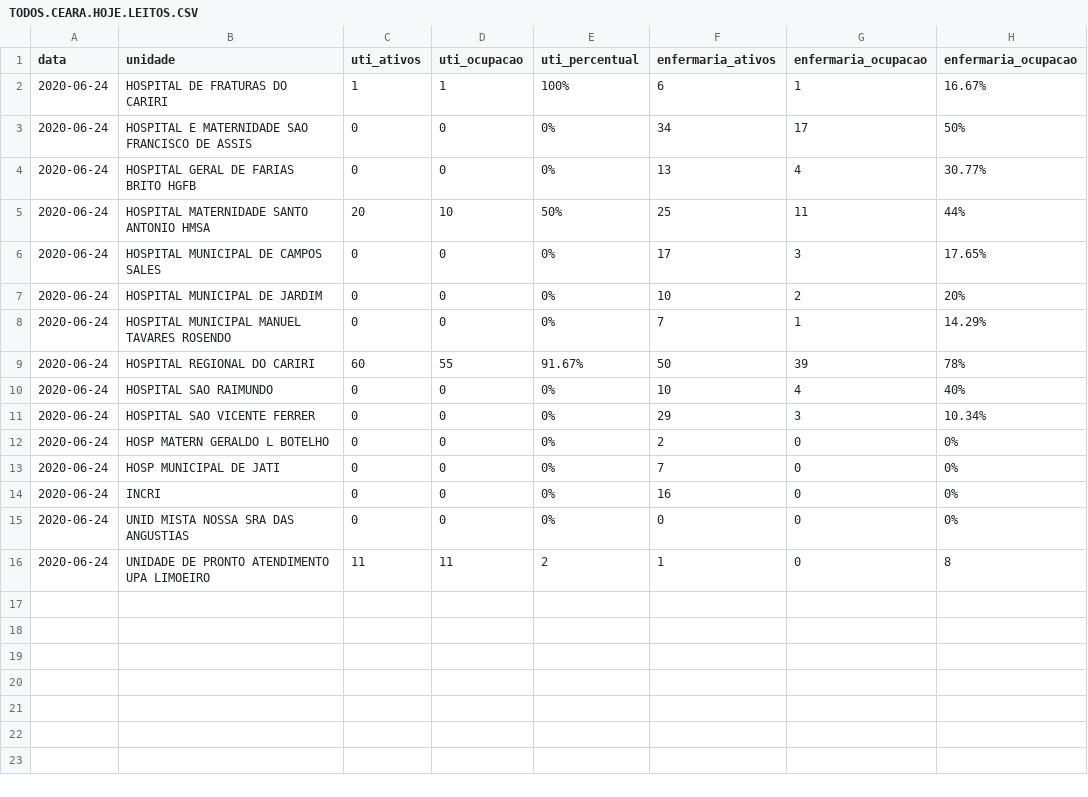
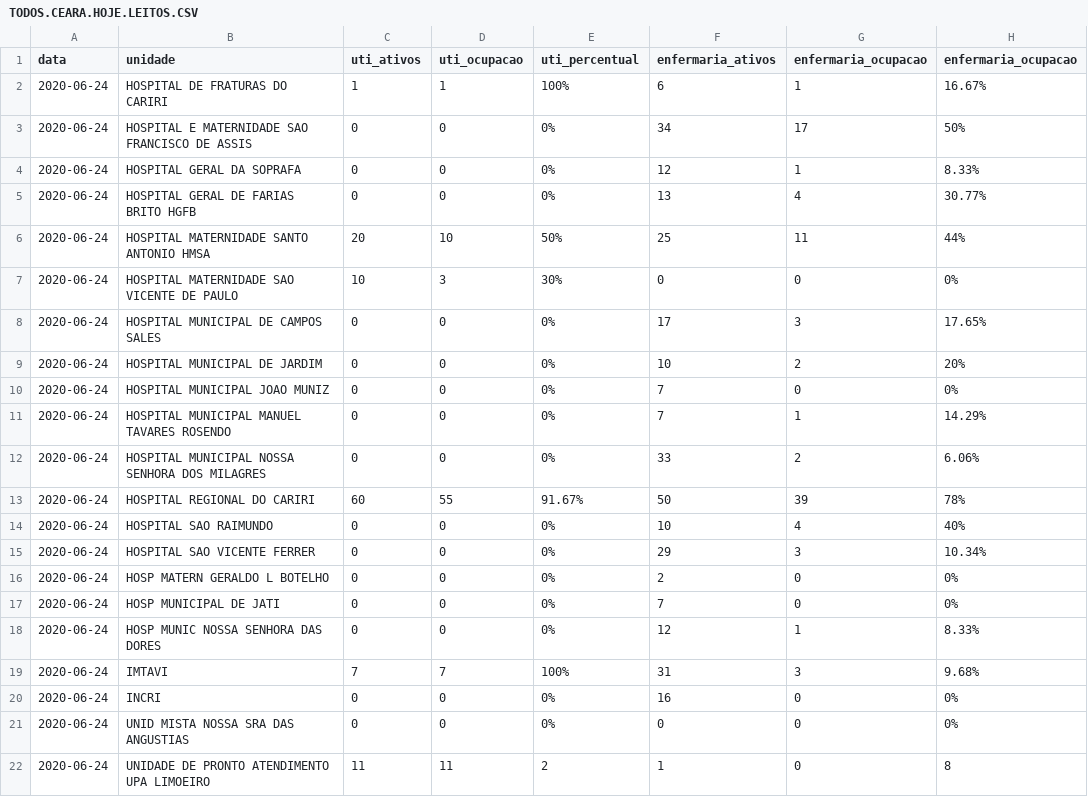
Before and after one commit to rafaelperazzo/covid19, a CSV file: TODOS.CEARA.HOJE.LEITOS.CSV, drawn as a sheet; the diff names each change by its address in the sheet, - before the commit and + after, or states it on an @@ line.

```diff
--- a/TODOS.CEARA.HOJE.LEITOS.CSV
+++ b/TODOS.CEARA.HOJE.LEITOS.CSV
+row 4: 2020-06-24 | HOSPITAL GERAL DA SOPRAFA | 0 | 0 | 0% | 12 | 1 | 8.33%
+row 7: 2020-06-24 | HOSPITAL MATERNIDADE SAO VICENTE DE PAULO | 10 | 3 | 30% | 0 | 0 | 0%
+row 10: 2020-06-24 | HOSPITAL MUNICIPAL JOAO MUNIZ | 0 | 0 | 0% | 7 | 0 | 0%
+row 12: 2020-06-24 | HOSPITAL MUNICIPAL NOSSA SENHORA DOS MILAGRES | 0 | 0 | 0% | 33 | 2 | 6.06%
+row 18: 2020-06-24 | HOSP MUNIC NOSSA SENHORA DAS DORES | 0 | 0 | 0% | 12 | 1 | 8.33%
+row 19: 2020-06-24 | IMTAVI | 7 | 7 | 100% | 31 | 3 | 9.68%
```
Also changed, not shown: todos.cariri.hoje.csv, 4 other files.
